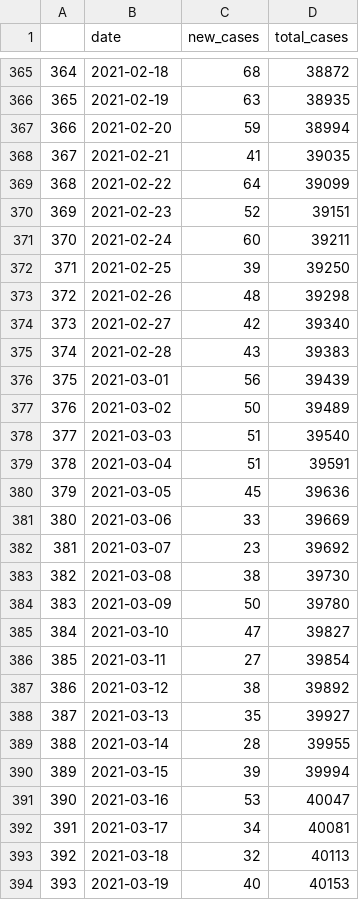
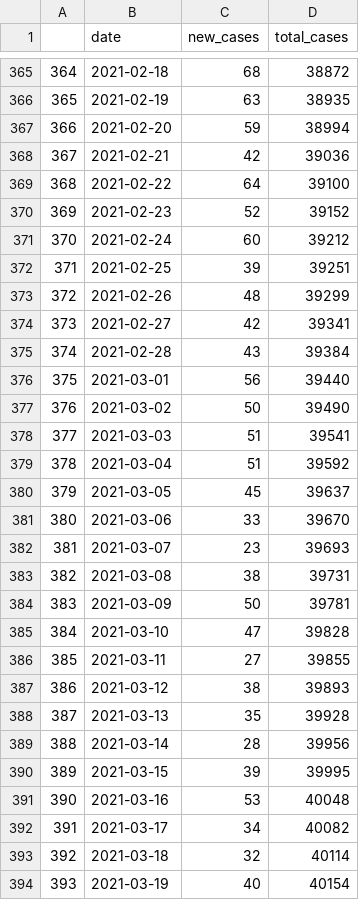
Before and after one commit to stanfordfuturebay/stanfordfuturebay.github.io, a CSV file: covid19/smc_cases_scraped.csv, drawn as a sheet; only a part is shown, gaps mark what is left out; the diff covers the shown part only.

```diff
--- a/covid19/smc_cases_scraped.csv
+++ b/covid19/smc_cases_scraped.csv
@@ -367,28 +367,28 @@
 "366",2021-02-20,"59",38994
-"367",2021-02-21,"41",39035
-"368",2021-02-22,"64",39099
-"369",2021-02-23,"52",39151
-"370",2021-02-24,"60",39211
-"371",2021-02-25,"39",39250
-"372",2021-02-26,"48",39298
-"373",2021-02-27,"42",39340
-"374",2021-02-28,"43",39383
-"375",2021-03-01,"56",39439
-"376",2021-03-02,"50",39489
-"377",2021-03-03,"51",39540
-"378",2021-03-04,"51",39591
-"379",2021-03-05,"45",39636
-"380",2021-03-06,"33",39669
-"381",2021-03-07,"23",39692
-"382",2021-03-08,"38",39730
-"383",2021-03-09,"50",39780
-"384",2021-03-10,"47",39827
-"385",2021-03-11,"27",39854
-"386",2021-03-12,"38",39892
-"387",2021-03-13,"35",39927
-"388",2021-03-14,"28",39955
-"389",2021-03-15,"39",39994
-"390",2021-03-16,"53",40047
-"391",2021-03-17,"34",40081
-"392",2021-03-18,"32",40113
-"393",2021-03-19,"40",40153
+"367",2021-02-21,"42",39036
+"368",2021-02-22,"64",39100
+"369",2021-02-23,"52",39152
+"370",2021-02-24,"60",39212
+"371",2021-02-25,"39",39251
+"372",2021-02-26,"48",39299
+"373",2021-02-27,"42",39341
+"374",2021-02-28,"43",39384
+"375",2021-03-01,"56",39440
+"376",2021-03-02,"50",39490
+"377",2021-03-03,"51",39541
+"378",2021-03-04,"51",39592
+"379",2021-03-05,"45",39637
+"380",2021-03-06,"33",39670
+"381",2021-03-07,"23",39693
+"382",2021-03-08,"38",39731
+"383",2021-03-09,"50",39781
+"384",2021-03-10,"47",39828
+"385",2021-03-11,"27",39855
+"386",2021-03-12,"38",39893
+"387",2021-03-13,"35",39928
+"388",2021-03-14,"28",39956
+"389",2021-03-15,"39",39995
+"390",2021-03-16,"53",40048
+"391",2021-03-17,"34",40082
+"392",2021-03-18,"32",40114
+"393",2021-03-19,"40",40154
```
Also changed, not shown: 3 added rows and 113 edited cells elsewhere in this file, covid19/smc_covid_dem_data_scraped.csv, covid19/smc_tests_scraped.csv, 1 other file.
